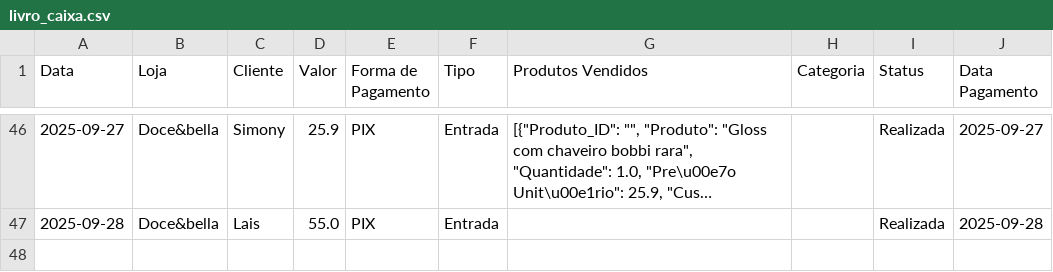
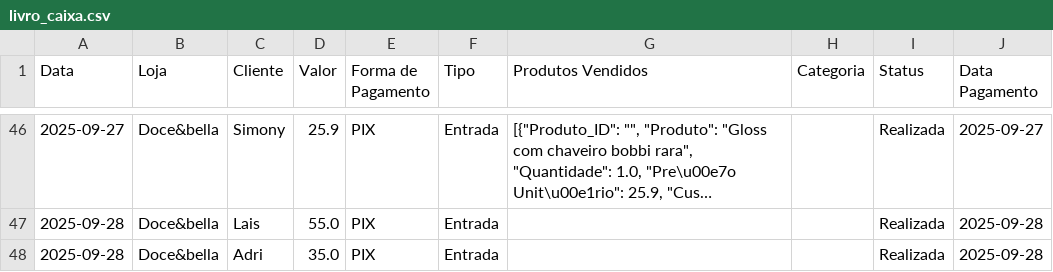
Before and after one commit to ribeiromendes5014-design/fluxo, a CSV file: livro_caixa.csv, drawn as a sheet; only a part is shown, gaps mark what is left out; long unchanged cells end in …; the diff names each change by its address in the sheet, - before the commit and + after, or states it on an @@ line.

Commit message:
Atualiza livro caixa via Streamlit (com produtos/categorias)

```diff
--- a/livro_caixa.csv
+++ b/livro_caixa.csv
+row 48: 2025-09-28 | Doce&bella | Adri | 35.0 | PIX | Entrada |  |  | Realizada | 2025-09-28
```
